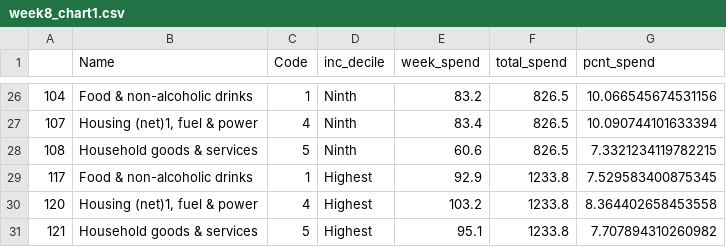
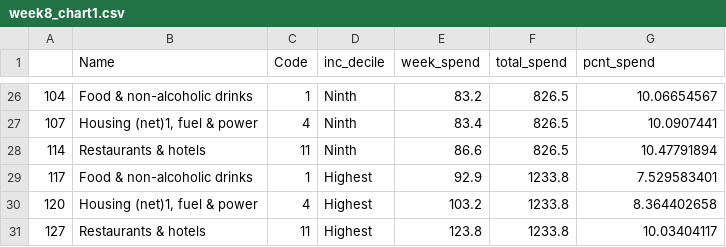
Before and after one commit to JohnBezodis/JohnBezodis.github.io, a CSV file: week8_chart1.csv, drawn as a sheet; only a part is shown, gaps mark what is left out; the diff covers the shown part only.

```diff
--- a/week8_chart1.csv
+++ b/week8_chart1.csv
@@ -26,6 +26,6 @@
-104,Food & non-alcoholic drinks,1,Ninth,83.2,826.5,10.066545674531156
-107,"Housing (net)1, fuel & power",4,Ninth,83.4,826.5,10.090744101633394
-108,Household goods & services,5,Ninth,60.6,826.5,7.3321234119782215
-117,Food & non-alcoholic drinks,1,Highest,92.9,1233.8,7.529583400875345
-120,"Housing (net)1, fuel & power",4,Highest,103.2,1233.8,8.364402658453558
-121,Household goods & services,5,Highest,95.1,1233.8,7.707894310260982
+104,Food & non-alcoholic drinks,1,Ninth,83.2,826.5,10.06654567
+107,"Housing (net)1, fuel & power",4,Ninth,83.4,826.5,10.0907441
+114,Restaurants & hotels,11,Ninth,86.6,826.5,10.47791894
+117,Food & non-alcoholic drinks,1,Highest,92.9,1233.8,7.529583401
+120,"Housing (net)1, fuel & power",4,Highest,103.2,1233.8,8.364402658
+127,Restaurants & hotels,11,Highest,123.8,1233.8,10.03404117
```
Also changed, not shown: 8 added rows, 8 removed rows and 18 edited cells elsewhere in this file.
